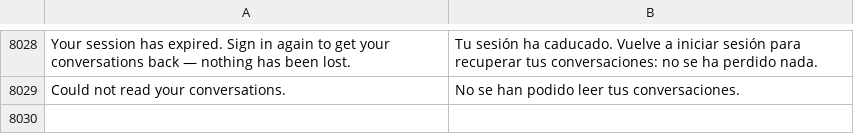
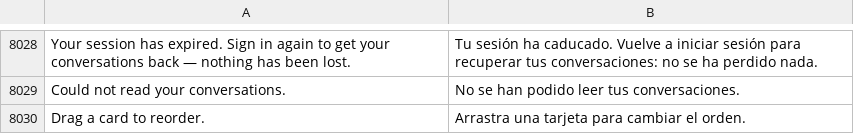
Before and after one commit to Luissalet/Faustus, a TSV file: docs/ui/i18n/es.tsv, drawn as a sheet; only a part is shown, gaps mark what is left out.

```diff
--- a/docs/ui/i18n/es.tsv
+++ b/docs/ui/i18n/es.tsv
@@ -8029 +8029,2 @@ Your session has expired. Sign in again to get your conversations back — nothi
 Could not read your conversations.	No se han podido leer tus conversaciones.
+Drag a card to reorder.	Arrastra una tarjeta para cambiar el orden.
```
Also changed, not shown: 2 other files.
